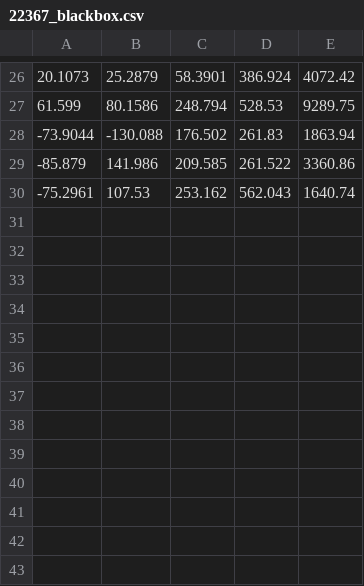
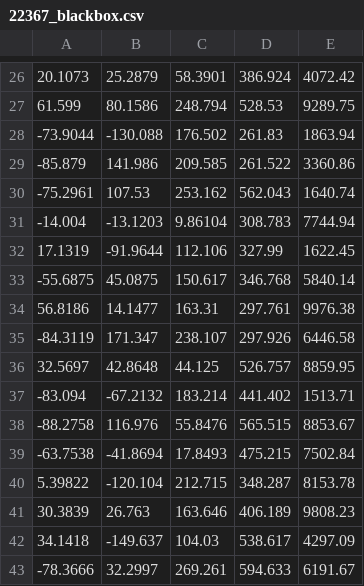
Before and after one commit to benjaminpsmith/CSCN74000_PROJ, a CSV file: CSCN74000_FinalProject/22367_blackbox.csv, drawn as a sheet; only a part is shown, gaps mark what is left out.

```diff
--- a/CSCN74000_FinalProject/22367_blackbox.csv
+++ b/CSCN74000_FinalProject/22367_blackbox.csv
@@ -30 +30,14 @@
 -75.2961,107.53,253.162,562.043,1640.74
+-14.004,-13.1203,9.86104,308.783,7744.94
+17.1319,-91.9644,112.106,327.99,1622.45
+-55.6875,45.0875,150.617,346.768,5840.14
+56.8186,14.1477,163.31,297.761,9976.38
+-84.3119,171.347,238.107,297.926,6446.58
+32.5697,42.8648,44.125,526.757,8859.95
+-83.094,-67.2132,183.214,441.402,1513.71
+-88.2758,116.976,55.8476,565.515,8853.67
+-63.7538,-41.8694,17.8493,475.215,7502.84
+5.39822,-120.104,212.715,348.287,8153.78
+30.3839,26.763,163.646,406.189,9808.23
+34.1418,-149.637,104.03,538.617,4297.09
+-78.3666,32.2997,269.261,594.633,6191.67
```
Also changed, not shown: 2 other files.
